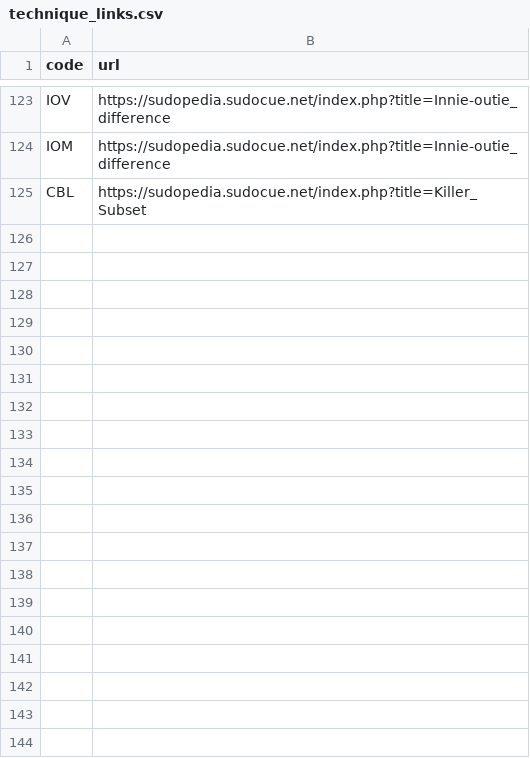
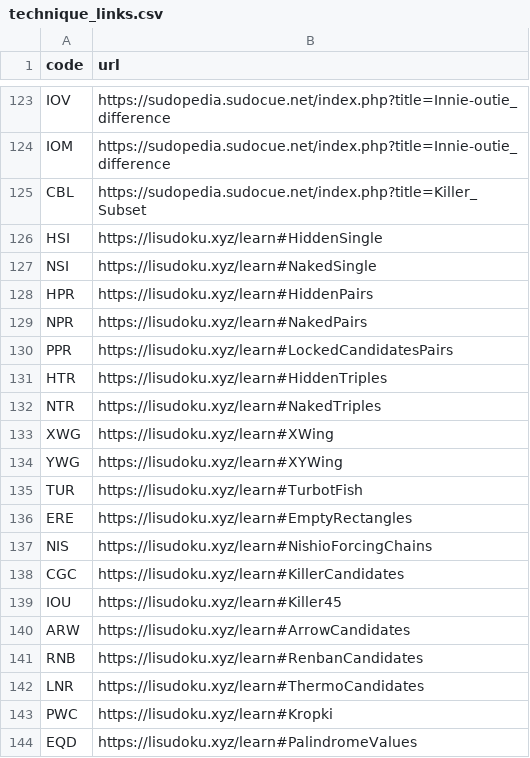
Before and after one commit to silly-puppyy/pencilmark, a CSV file: docs/technique_links.csv, drawn as a sheet; only a part is shown, gaps mark what is left out; the diff names each change by its address in the sheet, - before the commit and + after, or states it on an @@ line.

Commit message:
Docs: lisudoku technique pages on the techniques list
lisudoku.xyz/learn explains singles, subsets, fish, wings and several variant
techniques (killer, arrow, renban, thermo, kropki, palindrome); its pages are
linked from the 19 codes they match, with the site's icon.

```diff
--- a/docs/technique_links.csv
+++ b/docs/technique_links.csv
+row 126: HSI | https://lisudoku.xyz/learn#HiddenSingle
+row 127: NSI | https://lisudoku.xyz/learn#NakedSingle
+row 128: HPR | https://lisudoku.xyz/learn#HiddenPairs
+row 129: NPR | https://lisudoku.xyz/learn#NakedPairs
+row 130: PPR | https://lisudoku.xyz/learn#LockedCandidatesPairs
+row 131: HTR | https://lisudoku.xyz/learn#HiddenTriples
+row 132: NTR | https://lisudoku.xyz/learn#NakedTriples
+row 133: XWG | https://lisudoku.xyz/learn#XWing
+row 134: YWG | https://lisudoku.xyz/learn#XYWing
+row 135: TUR | https://lisudoku.xyz/learn#TurbotFish
+row 136: ERE | https://lisudoku.xyz/learn#EmptyRectangles
+row 137: NIS | https://lisudoku.xyz/learn#NishioForcingChains
+row 138: CGC | https://lisudoku.xyz/learn#KillerCandidates
+row 139: IOU | https://lisudoku.xyz/learn#Killer45
+row 140: ARW | https://lisudoku.xyz/learn#ArrowCandidates
+row 141: RNB | https://lisudoku.xyz/learn#RenbanCandidates
+row 142: LNR | https://lisudoku.xyz/learn#ThermoCandidates
+row 143: PWC | https://lisudoku.xyz/learn#Kropki
+row 144: EQD | https://lisudoku.xyz/learn#PalindromeValues
```
Also changed, not shown: 4 other files.
